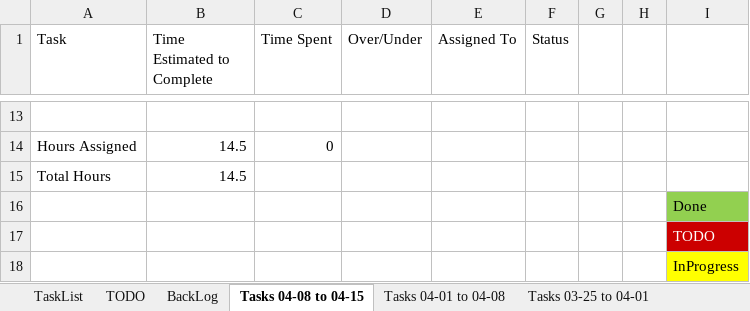
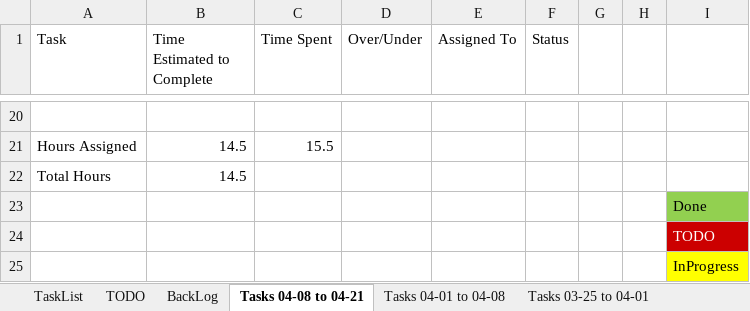
Before and after one commit to jhmartin404/RPGHeroPrototype, an Excel workbook: TechnicalDesign/Task List For RPG Hero.xlsx, sheet Tasks 04-08 to 04-21, drawn as a sheet; only a part is shown, gaps mark what is left out; values as stored, in another font and other column widths than the file's, no borders; addresses are those after the commit; the diff covers the shown part only; the diff names each change by its address in the sheet, - before the commit and + after, or states it on an @@ line.

```diff
--- a/TechnicalDesign/Task List For RPG Hero.xlsx (sheet Tasks 04-08 to 04-21)
+++ b/TechnicalDesign/Task List For RPG Hero.xlsx (sheet Tasks 04-08 to 04-21)
-sheet tab: Tasks 04-08 to 04-15
+sheet tab: Tasks 04-08 to 04-21
-C21 (Time Spent): 0
+C21 (Time Spent): 15.5
```
Also changed, not shown: 7 added rows, 27 edited cells and cell formats elsewhere in this sheet, 51 other files.
